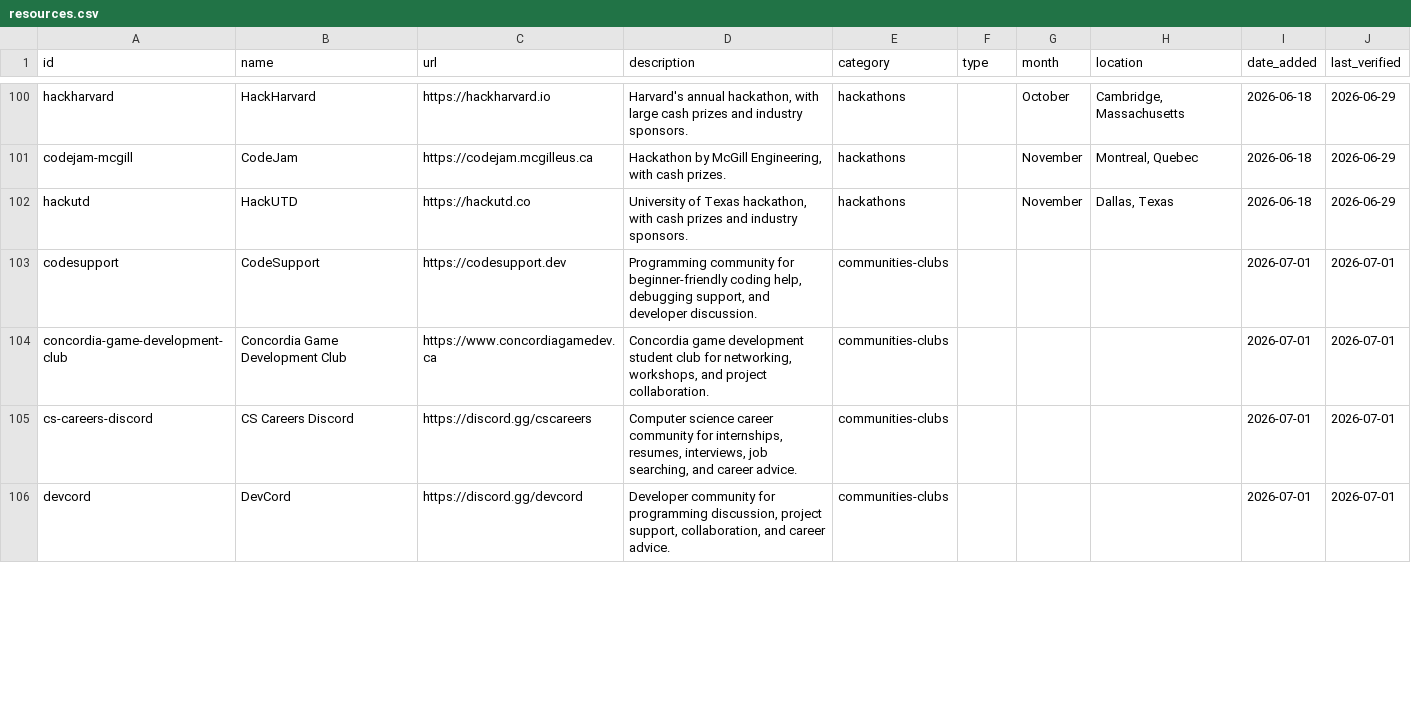
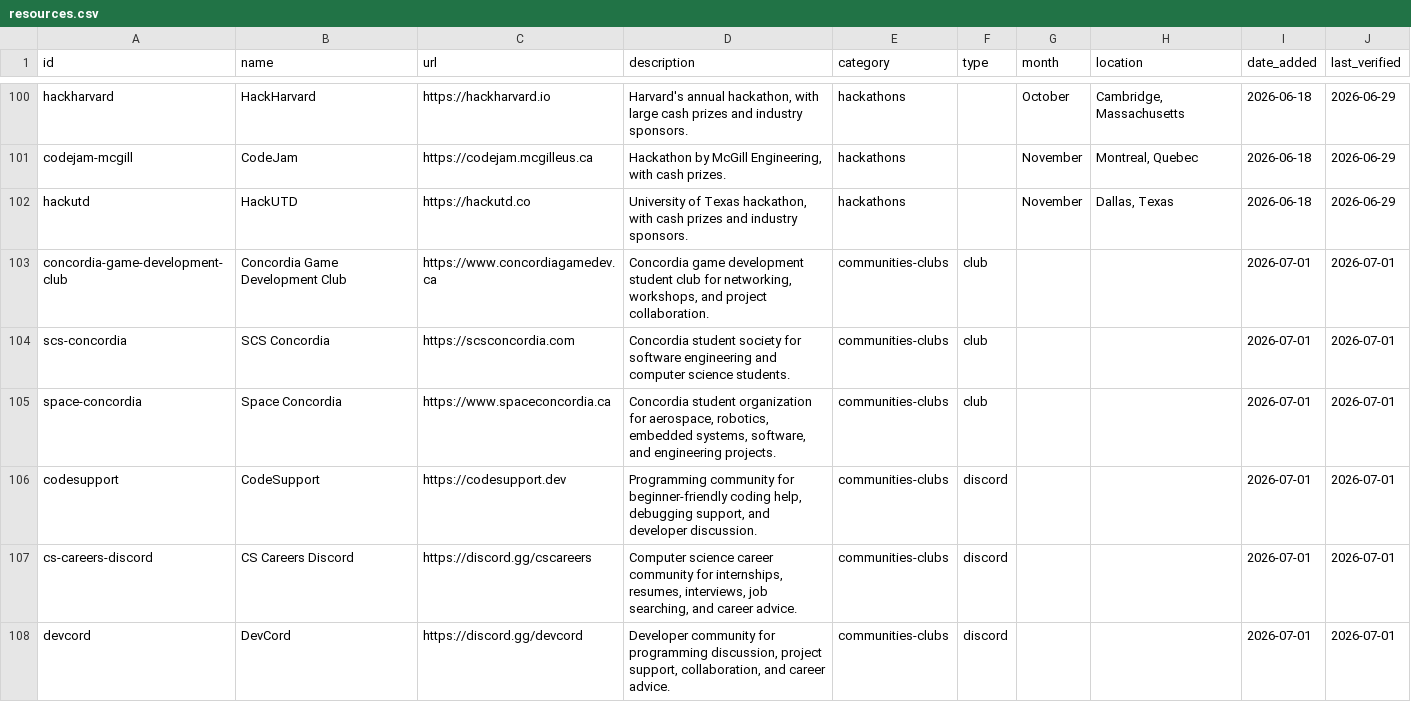
Before and after one commit to NicholasXydis/CSResourceHub, a CSV file: generated/resources.csv, drawn as a sheet; only a part is shown, gaps mark what is left out; the diff covers the shown part only.

Commit message:
feat: add type for communities and clubs, improve auto link checker workflow

```diff
--- a/generated/resources.csv
+++ b/generated/resources.csv
@@ -102,5 +102,7 @@ codejam-mcgill,CodeJam,https://codejam.mcgilleus.ca,"Hackathon by McGill Enginee
 hackutd,HackUTD,https://hackutd.co,"University of Texas hackathon, with cash prizes and industry sponsors.",hackathons,,November,"Dallas, Texas",2026-06-18,2026-06-29
-codesupport,CodeSupport,https://codesupport.dev,"Programming community for beginner-friendly coding help, debugging support, and developer discussion.",communities-clubs,,,,2026-07-01,2026-07-01
-concordia-game-development-club,Concordia Game Development Club,https://www.concordiagamedev.ca,"Concordia game development student club for networking, workshops, and project collaboration.",communities-clubs,,,,2026-07-01,2026-07-01
-cs-careers-discord,CS Careers Discord,https://discord.gg/cscareers,"Computer science career community for internships, resumes, interviews, job searching, and career advice.",communities-clubs,,,,2026-07-01,2026-07-01
-devcord,DevCord,https://discord.gg/devcord,"Developer community for programming discussion, project support, collaboration, and career advice.",communities-clubs,,,,2026-07-01,2026-07-01
+concordia-game-development-club,Concordia Game Development Club,https://www.concordiagamedev.ca,"Concordia game development student club for networking, workshops, and project collaboration.",communities-clubs,club,,,2026-07-01,2026-07-01
+scs-concordia,SCS Concordia,https://scsconcordia.com,Concordia student society for software engineering and computer science students.,communities-clubs,club,,,2026-07-01,2026-07-01
+space-concordia,Space Concordia,https://www.spaceconcordia.ca,"Concordia student organization for aerospace, robotics, embedded systems, software, and engineering projects.",communities-clubs,club,,,2026-07-01,2026-07-01
+codesupport,CodeSupport,https://codesupport.dev,"Programming community for beginner-friendly coding help, debugging support, and developer discussion.",communities-clubs,discord,,,2026-07-01,2026-07-01
+cs-careers-discord,CS Careers Discord,https://discord.gg/cscareers,"Computer science career community for internships, resumes, interviews, job searching, and career advice.",communities-clubs,discord,,,2026-07-01,2026-07-01
+devcord,DevCord,https://discord.gg/devcord,"Developer community for programming discussion, project support, collaboration, and career advice.",communities-clubs,discord,,,2026-07-01,2026-07-01
```
Also changed, not shown: 2 added rows, 4 removed rows and 14 edited cells elsewhere in this file, 6 other files.
